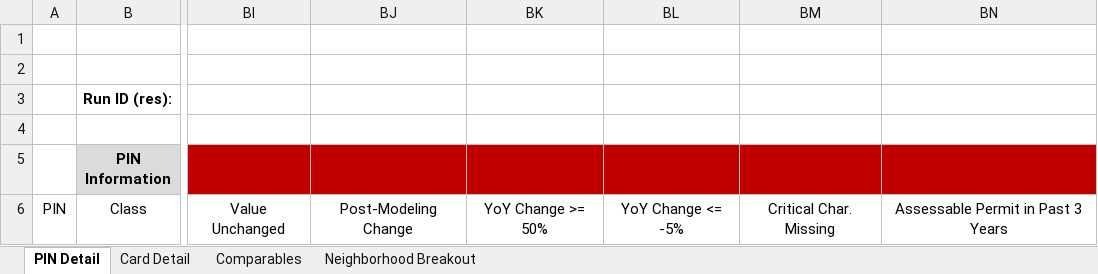
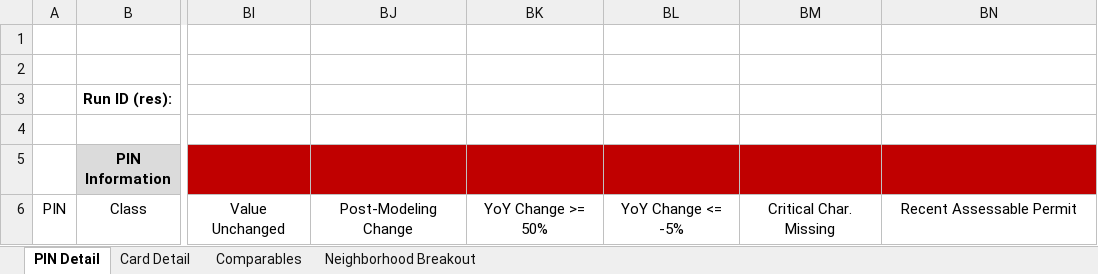
Before and after one commit to ccao-data/model-res-avm, an Excel workbook: misc/desk_review_template.xlsx, sheet PIN Detail, drawn as a sheet; only a part is shown, gaps mark what is left out; values as stored, in another font and other column widths than the file's, no borders; the diff names each change by its address in the sheet, - before the commit and + after, or states it on an @@ line.

Commit message:
Remove year filter from export code, we don't need it

```diff
--- a/misc/desk_review_template.xlsx (sheet PIN Detail)
+++ b/misc/desk_review_template.xlsx (sheet PIN Detail)
-BN6: Assessable Permit in Past 3 Years
+BN6: Recent Assessable Permit
```
Also changed, not shown: 1 other file.
